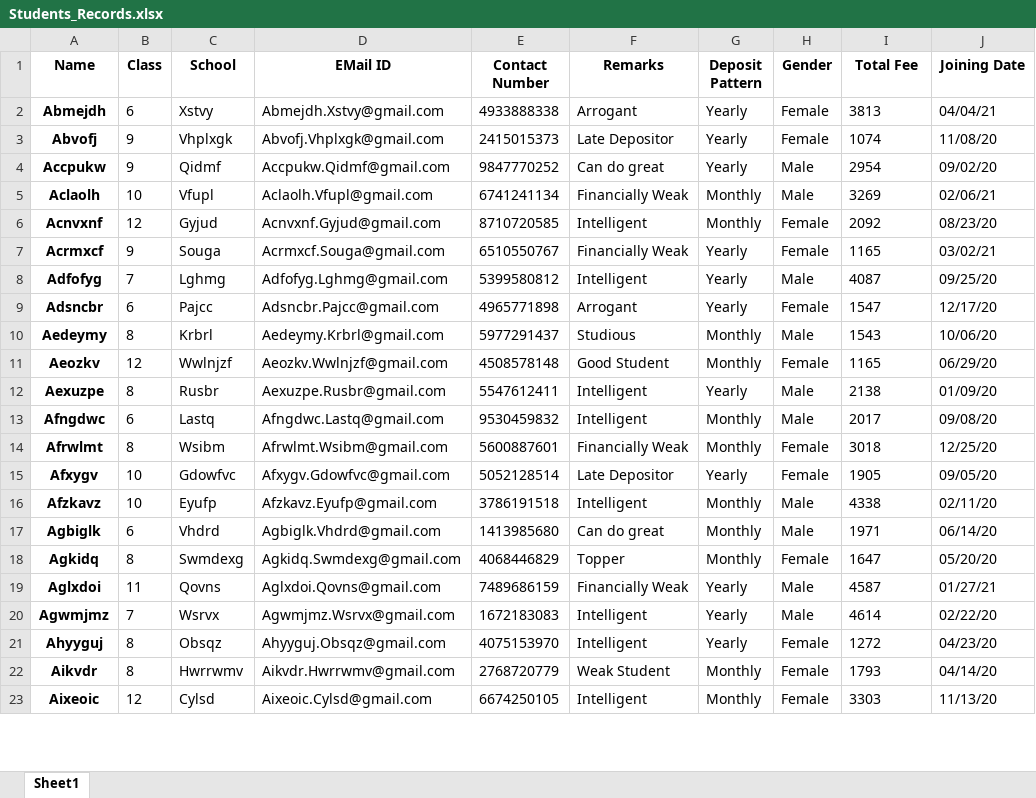
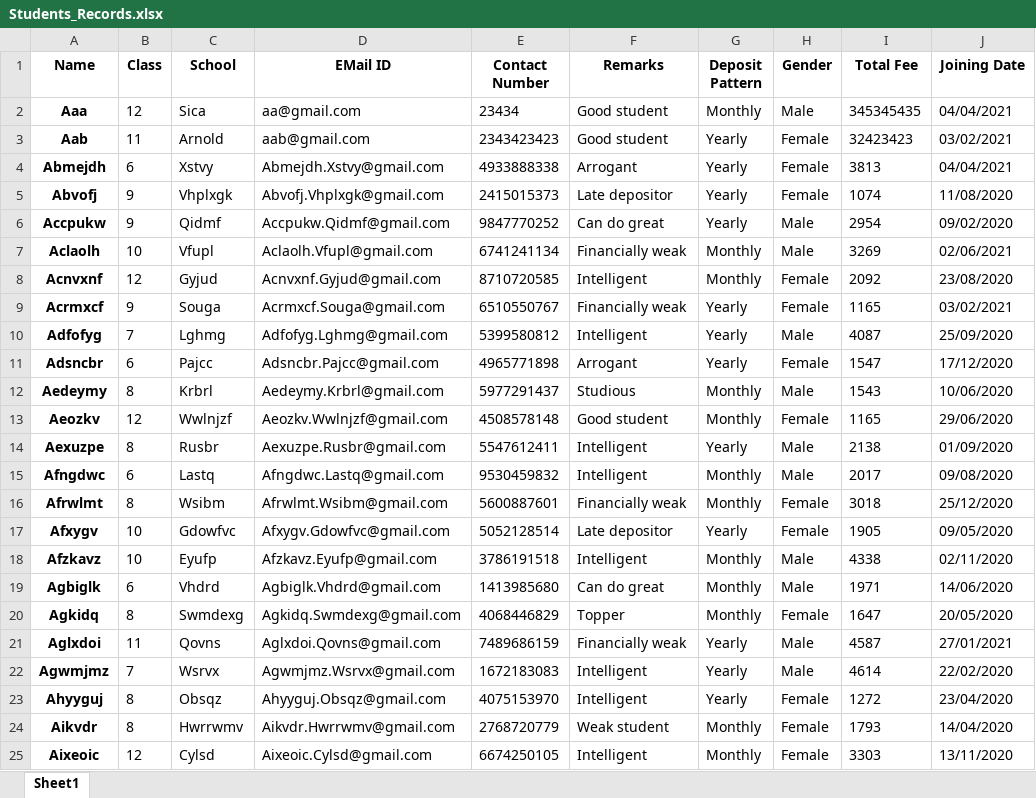
Before and after one commit to Sam-Varghese/Tuition-Management-Software, an Excel workbook: Students_Records.xlsx, sheet Sheet1, drawn as a sheet; only a part is shown; values as stored, in another font and other column widths than the file's, no borders; addresses are those after the commit; the diff covers the shown part only; the diff names each change by its address in the sheet, - before the commit and + after, or states it on an @@ line.

```diff
--- a/Students_Records.xlsx (sheet Sheet1)
+++ b/Students_Records.xlsx (sheet Sheet1)
+row 2: Aaa | 12 | Sica | aa@gmail.com | 23434 | Good student | Monthly | Male | 345345435 | 04/04/2021
+row 3: Aab | 11 | Arnold | aab@gmail.com | 2343423423 | Good student | Yearly | Female | 32423423 | 03/02/2021
-J4 (Joining Date): 04/04/21
+J4 (Joining Date): 04/04/2021
-F5 (Remarks): Late Depositor
+F5 (Remarks): Late depositor
-J5 (Joining Date): 11/08/20
+J5 (Joining Date): 11/08/2020
-J6 (Joining Date): 09/02/20
+J6 (Joining Date): 09/02/2020
-F7 (Remarks): Financially Weak
+F7 (Remarks): Financially weak
-J7 (Joining Date): 02/06/21
+J7 (Joining Date): 02/06/2021
-J8 (Joining Date): 08/23/20
+J8 (Joining Date): 23/08/2020
-F9 (Remarks): Financially Weak
+F9 (Remarks): Financially weak
-J9 (Joining Date): 03/02/21
+J9 (Joining Date): 03/02/2021
-J10 (Joining Date): 09/25/20
+J10 (Joining Date): 25/09/2020
-J11 (Joining Date): 12/17/20
+J11 (Joining Date): 17/12/2020
-J12 (Joining Date): 10/06/20
+J12 (Joining Date): 10/06/2020
-F13 (Remarks): Good Student
+F13 (Remarks): Good student
-J13 (Joining Date): 06/29/20
+J13 (Joining Date): 29/06/2020
-J14 (Joining Date): 01/09/20
+J14 (Joining Date): 01/09/2020
-J15 (Joining Date): 09/08/20
+J15 (Joining Date): 09/08/2020
-F16 (Remarks): Financially Weak
+F16 (Remarks): Financially weak
-J16 (Joining Date): 12/25/20
+J16 (Joining Date): 25/12/2020
-F17 (Remarks): Late Depositor
+F17 (Remarks): Late depositor
-J17 (Joining Date): 09/05/20
+J17 (Joining Date): 09/05/2020
-J18 (Joining Date): 02/11/20
+J18 (Joining Date): 02/11/2020
-J19 (Joining Date): 06/14/20
+J19 (Joining Date): 14/06/2020
-J20 (Joining Date): 05/20/20
+J20 (Joining Date): 20/05/2020
-F21 (Remarks): Financially Weak
+F21 (Remarks): Financially weak
-J21 (Joining Date): 01/27/21
+J21 (Joining Date): 27/01/2021
-J22 (Joining Date): 02/22/20
+J22 (Joining Date): 22/02/2020
-J23 (Joining Date): 04/23/20
+J23 (Joining Date): 23/04/2020
-F24 (Remarks): Weak Student
+F24 (Remarks): Weak student
-J24 (Joining Date): 04/14/20
+J24 (Joining Date): 14/04/2020
-J25 (Joining Date): 11/13/20
+J25 (Joining Date): 13/11/2020
```
Also changed, not shown: 1223 edited cells elsewhere in this sheet, Deposit_Records.xlsx, 5 other files.
